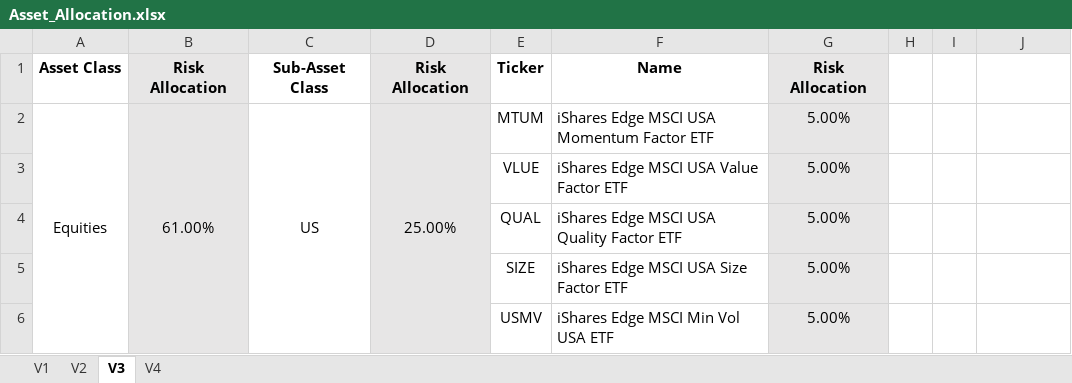
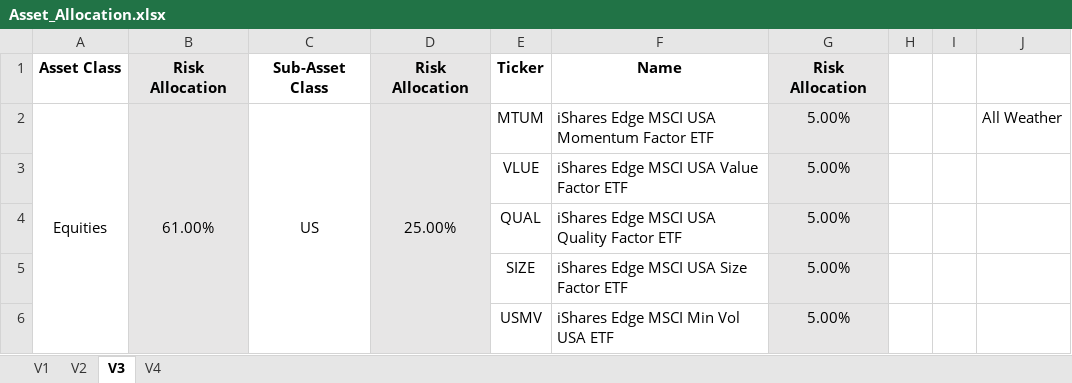
Before and after one commit to AmrMahmoud96/Project-Green, an Excel workbook: PortfolioGeneration/Asset_Allocation.xlsx, sheet V3, drawn as a sheet; only a part is shown; values as stored, in another font and other column widths than the file's, no borders; the diff names each change by its address in the sheet, - before the commit and + after, or states it on an @@ line.

```diff
--- a/PortfolioGeneration/Asset_Allocation.xlsx (sheet V3)
+++ b/PortfolioGeneration/Asset_Allocation.xlsx (sheet V3)
-J2: (empty)
+J2: All Weather
```
Also changed, not shown: 11 other files.
